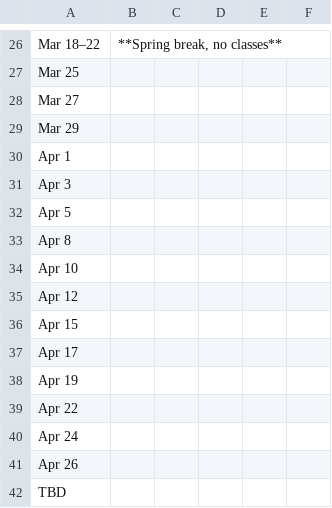
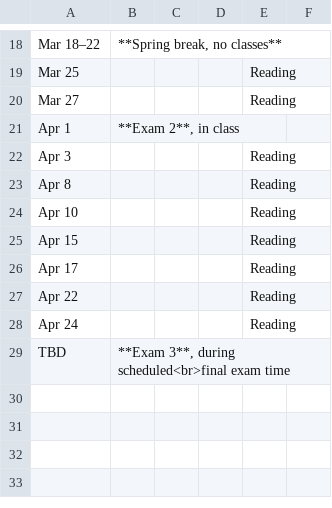
Before and after one commit to jhuopsys/spring2024, a CSV file: schedule.csv, drawn as a sheet; only a part is shown, gaps mark what is left out; removed rows and columns are numbered as before the commit, all else as after; the diff covers the shown part only; the diff names each change by its address in the sheet, - before the commit and + after, or states it on an @@ line.

Commit message:
working on schedule

```diff
--- a/schedule.csv
+++ b/schedule.csv
-E19:E20: (empty)
+E19:E20: Reading
-row 29: Mar 29
-B21: (empty)
+B21: **Exam 2**, in class
-E22: (empty)
+E22: Reading
-row 32: Apr 5
-E23:E24: (empty)
+E23:E24: Reading
-row 35: Apr 12
-E25:E26: (empty)
+E25:E26: Reading
-row 38: Apr 19
-E27:E28: (empty)
+E27:E28: Reading
-row 41: Apr 26
-B29: (empty)
+B29: **Exam 3**, during scheduled<br>final exam time
```
Also changed, not shown: 8 removed rows and 27 edited cells elsewhere in this file, 2 other files.
